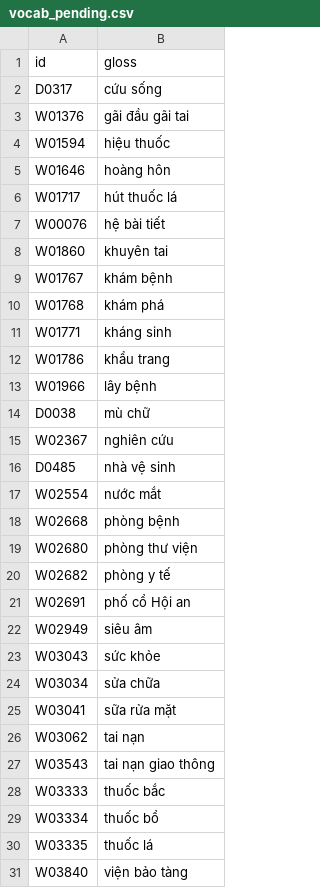
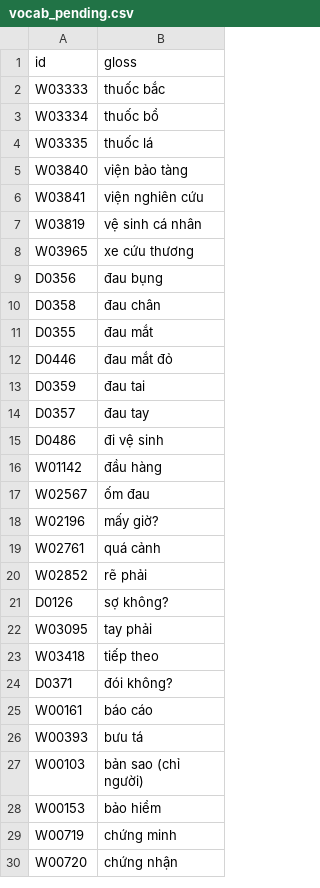
Before and after one commit to HuuTuan180404/code-sync, a CSV file: vocab_pending.csv, drawn as a sheet; only a part is shown; the shorter side is filled out with more unchanged rows; the diff names each change by its address in the sheet, - before the commit and + after, or states it on an @@ line.

Commit message:
Refactor vocab files: remove outdated entries from vocab_pending.csv and add them to vocab_processed.csv

```diff
--- a/vocab_pending.csv
+++ b/vocab_pending.csv
-row 2: D0317 | cứu sống
-row 3: W01376 | gãi đầu gãi tai
-row 4: W01594 | hiệu thuốc
-row 5: W01646 | hoàng hôn
-row 6: W01717 | hút thuốc lá
-row 7: W00076 | hệ bài tiết
-row 8: W01860 | khuyên tai
-row 9: W01767 | khám bệnh
-row 10: W01768 | khám phá
-row 11: W01771 | kháng sinh
-row 12: W01786 | khẩu trang
-row 13: W01966 | lây bệnh
-row 14: D0038 | mù chữ
-row 15: W02367 | nghiên cứu
-row 16: D0485 | nhà vệ sinh
-row 17: W02554 | nước mắt
-row 18: W02668 | phòng bệnh
-row 19: W02680 | phòng thư viện
-row 20: W02682 | phòng y tế
-row 21: W02691 | phố cổ Hội an
-row 22: W02949 | siêu âm
-row 23: W03043 | sức khỏe
-row 24: W03034 | sửa chữa
-row 25: W03041 | sữa rửa mặt
-row 26: W03062 | tai nạn
-row 27: W03543 | tai nạn giao thông
```
Also changed, not shown: vocab_processed.csv, 1 other file.
